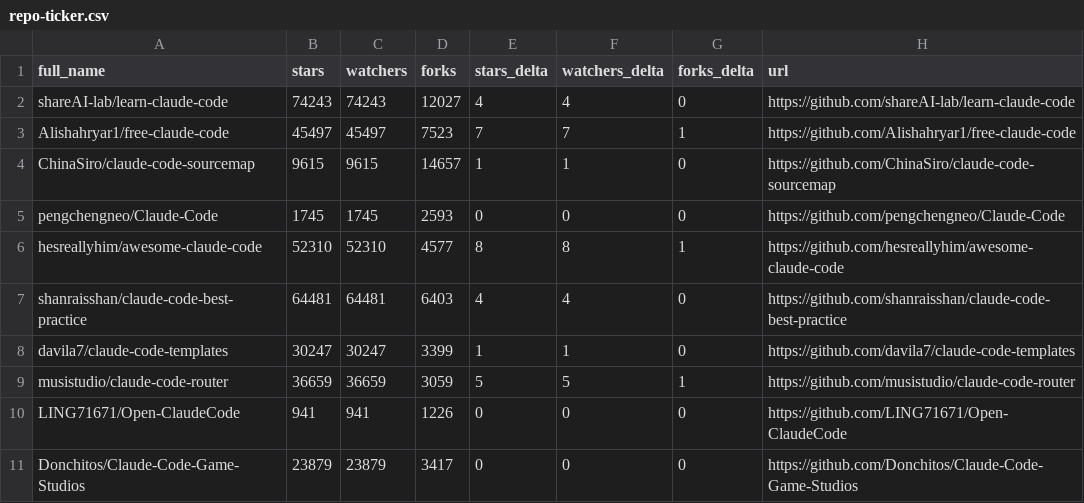
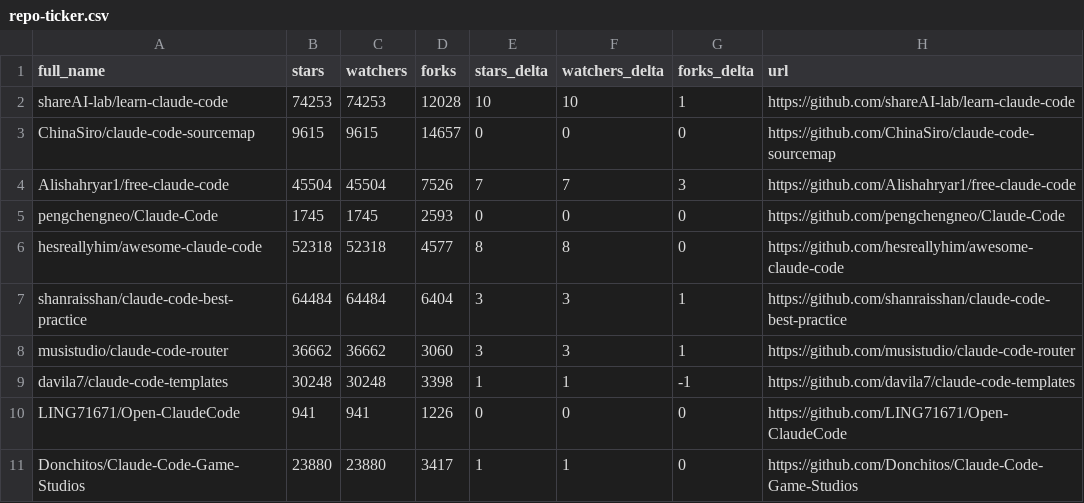
Before and after one commit to mattburnham/awesome-claude-code, a CSV file: data/repo-ticker.csv, drawn as a sheet; only a part is shown; the diff covers the shown part only.

```diff
--- a/data/repo-ticker.csv
+++ b/data/repo-ticker.csv
@@ -1,11 +1,11 @@
 full_name,stars,watchers,forks,stars_delta,watchers_delta,forks_delta,url
-shareAI-lab/learn-claude-code,74243,74243,12027,4,4,0,https://github.com/shareAI-lab/learn-claude-code
-Alishahryar1/free-claude-code,45497,45497,7523,7,7,1,https://github.com/Alishahryar1/free-claude-code
-ChinaSiro/claude-code-sourcemap,9615,9615,14657,1,1,0,https://github.com/ChinaSiro/claude-code-sourcemap
+shareAI-lab/learn-claude-code,74253,74253,12028,10,10,1,https://github.com/shareAI-lab/learn-claude-code
+ChinaSiro/claude-code-sourcemap,9615,9615,14657,0,0,0,https://github.com/ChinaSiro/claude-code-sourcemap
+Alishahryar1/free-claude-code,45504,45504,7526,7,7,3,https://github.com/Alishahryar1/free-claude-code
 pengchengneo/Claude-Code,1745,1745,2593,0,0,0,https://github.com/pengchengneo/Claude-Code
-hesreallyhim/awesome-claude-code,52310,52310,4577,8,8,1,https://github.com/hesreallyhim/awesome-claude-code
-shanraisshan/claude-code-best-practice,64481,64481,6403,4,4,0,https://github.com/shanraisshan/claude-code-best-practice
-davila7/claude-code-templates,30247,30247,3399,1,1,0,https://github.com/davila7/claude-code-templates
-musistudio/claude-code-router,36659,36659,3059,5,5,1,https://github.com/musistudio/claude-code-router
+hesreallyhim/awesome-claude-code,52318,52318,4577,8,8,0,https://github.com/hesreallyhim/awesome-claude-code
+shanraisshan/claude-code-best-practice,64484,64484,6404,3,3,1,https://github.com/shanraisshan/claude-code-best-practice
+musistudio/claude-code-router,36662,36662,3060,3,3,1,https://github.com/musistudio/claude-code-router
+davila7/claude-code-templates,30248,30248,3398,1,1,-1,https://github.com/davila7/claude-code-templates
 LING71671/Open-ClaudeCode,941,941,1226,0,0,0,https://github.com/LING71671/Open-ClaudeCode
-Donchitos/Claude-Code-Game-Studios,23879,23879,3417,0,0,0,https://github.com/Donchitos/Claude-Code-Game-Studios
+Donchitos/Claude-Code-Game-Studios,23880,23880,3417,1,1,0,https://github.com/Donchitos/Claude-Code-Game-Studios
```
Also changed, not shown: 2 added rows, 2 removed rows, 1 moved row and 91 edited cells elsewhere in this file, 2 other files.
